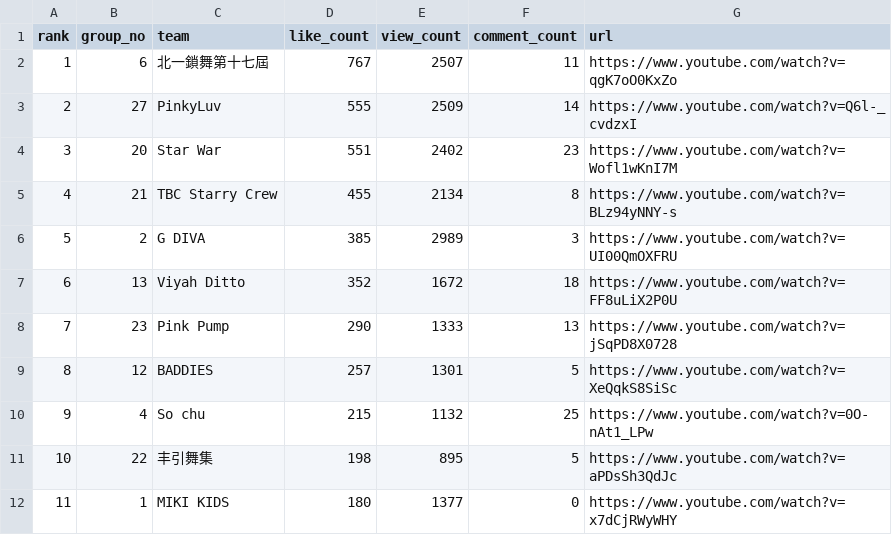
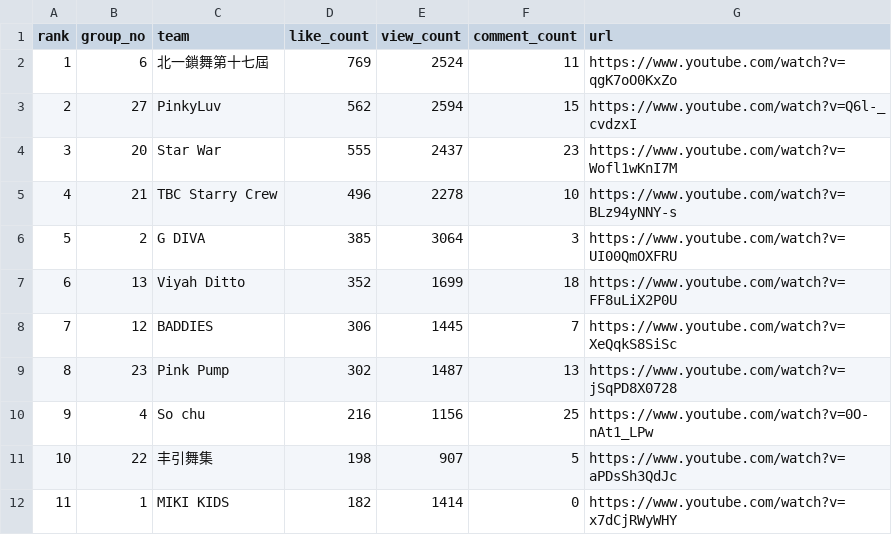
Before and after one commit to redyjohn/youtubecount, a CSV file: docs/latest.csv, drawn as a sheet; only a part is shown; the diff covers the shown part only.

```diff
--- a/docs/latest.csv
+++ b/docs/latest.csv
@@ -1,12 +1,12 @@
 rank,group_no,team,like_count,view_count,comment_count,url
-1,6,北一鎖舞第十七屆,767,2507,11,https://www.youtube.com/watch?v=qgK7oO0KxZo
-2,27,PinkyLuv,555,2509,14,https://www.youtube.com/watch?v=Q6l-_cvdzxI
-3,20,Star War,551,2402,23,https://www.youtube.com/watch?v=Wofl1wKnI7M
-4,21,TBC Starry Crew,455,2134,8,https://www.youtube.com/watch?v=BLz94yNNY-s
-5,2,G DIVA,385,2989,3,https://www.youtube.com/watch?v=UI00QmOXFRU
-6,13,Viyah Ditto,352,1672,18,https://www.youtube.com/watch?v=FF8uLiX2P0U
-7,23,Pink Pump,290,1333,13,https://www.youtube.com/watch?v=jSqPD8X0728
-8,12,BADDIES,257,1301,5,https://www.youtube.com/watch?v=XeQqkS8SiSc
-9,4,So chu,215,1132,25,https://www.youtube.com/watch?v=0O-nAt1_LPw
-10,22,丰引舞集,198,895,5,https://www.youtube.com/watch?v=aPDsSh3QdJc
-11,1,MIKI KIDS,180,1377,0,https://www.youtube.com/watch?v=x7dCjRWyWHY
+1,6,北一鎖舞第十七屆,769,2524,11,https://www.youtube.com/watch?v=qgK7oO0KxZo
+2,27,PinkyLuv,562,2594,15,https://www.youtube.com/watch?v=Q6l-_cvdzxI
+3,20,Star War,555,2437,23,https://www.youtube.com/watch?v=Wofl1wKnI7M
+4,21,TBC Starry Crew,496,2278,10,https://www.youtube.com/watch?v=BLz94yNNY-s
+5,2,G DIVA,385,3064,3,https://www.youtube.com/watch?v=UI00QmOXFRU
+6,13,Viyah Ditto,352,1699,18,https://www.youtube.com/watch?v=FF8uLiX2P0U
+7,12,BADDIES,306,1445,7,https://www.youtube.com/watch?v=XeQqkS8SiSc
+8,23,Pink Pump,302,1487,13,https://www.youtube.com/watch?v=jSqPD8X0728
+9,4,So chu,216,1156,25,https://www.youtube.com/watch?v=0O-nAt1_LPw
+10,22,丰引舞集,198,907,5,https://www.youtube.com/watch?v=aPDsSh3QdJc
+11,1,MIKI KIDS,182,1414,0,https://www.youtube.com/watch?v=x7dCjRWyWHY
```
Also changed, not shown: 34 edited cells elsewhere in this file, output/latest.csv, 4 other files.
